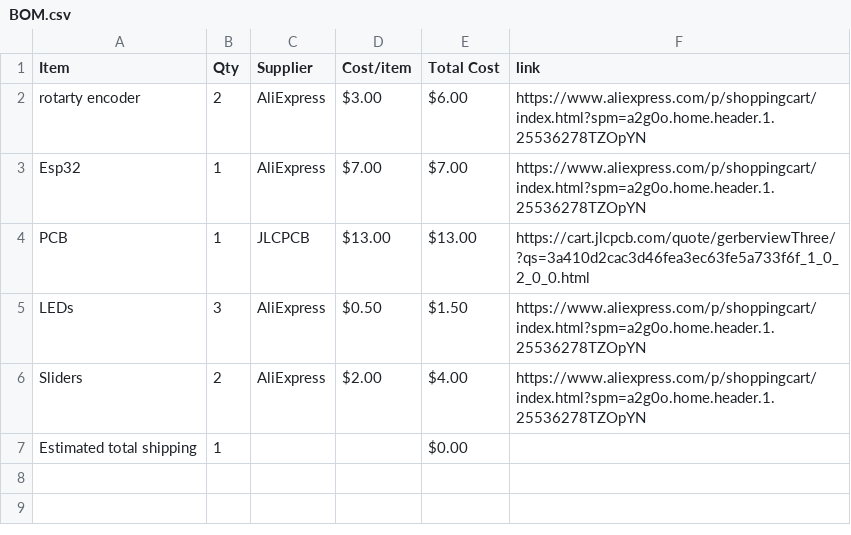
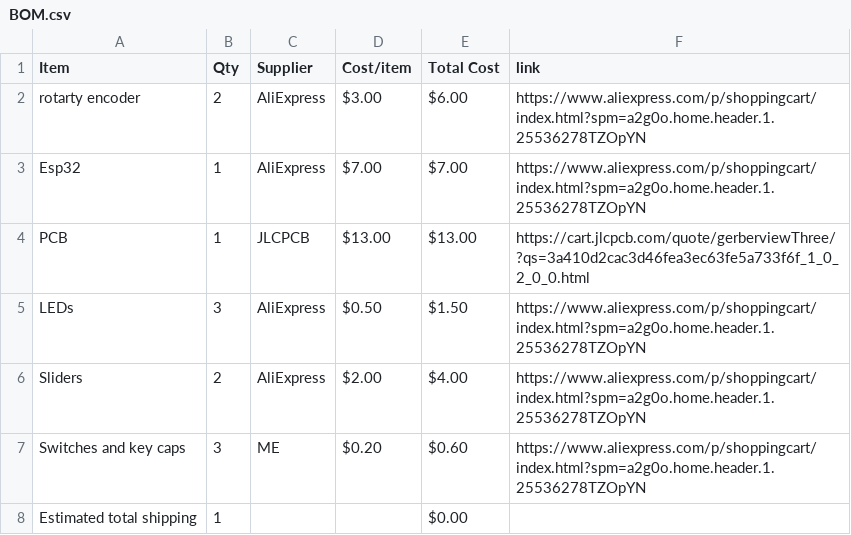
Before and after one commit to aishahisap123-code/midi-keyboard, a CSV file: BOM.csv, drawn as a sheet; the diff names each change by its address in the sheet, - before the commit and + after, or states it on an @@ line.

Commit message:
Sync Midi Keyboard from Half Life

```diff
--- a/BOM.csv
+++ b/BOM.csv
+row 7: Switches and key caps | 3 | ME | $0.20 | $0.60 | https://www.aliexpress.com/p/shoppingcart/index.html?spm=a2g0o.home.header.1.25536278TZOpYN
```
